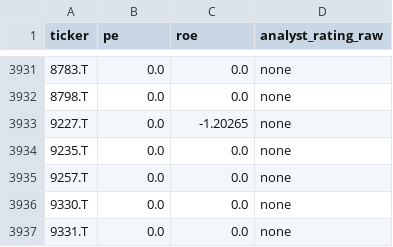
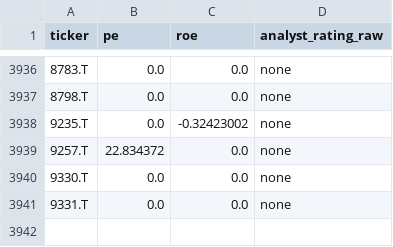
Before and after one commit to shoki-nishizawa/stock-optimization, a CSV file: data/fundamentals.csv, drawn as a sheet; only a part is shown, gaps mark what is left out; the diff covers the shown part only.

```diff
--- a/data/fundamentals.csv
+++ b/data/fundamentals.csv
@@ -3932,5 +3937,4 @@
 8798.T,0.0,0.0,none
-9227.T,0.0,-1.20265,none
-9235.T,0.0,0.0,none
-9257.T,0.0,0.0,none
+9235.T,0.0,-0.32423002,none
+9257.T,22.834372,0.0,none
 9330.T,0.0,0.0,none
```
Also changed, not shown: 8 added rows, 4 removed rows and 29 moved rows elsewhere in this file.
